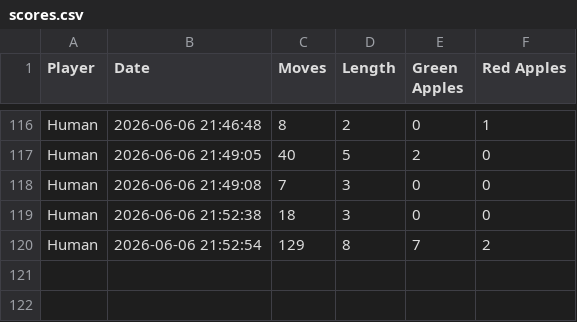
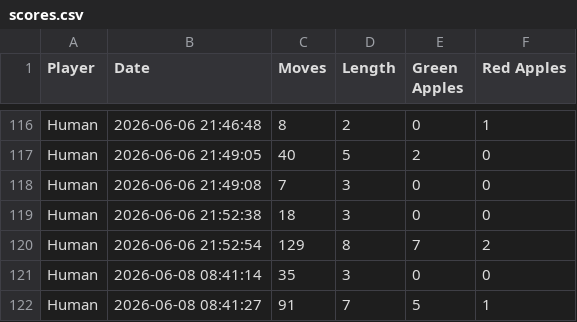
Before and after one commit to jmtth/Learn2Slither, a CSV file: scores.csv, drawn as a sheet; only a part is shown, gaps mark what is left out.

```diff
--- a/scores.csv
+++ b/scores.csv
@@ -120 +120,3 @@ Human,2026-06-06 21:52:38,18,3,0,0
 Human,2026-06-06 21:52:54,129,8,7,2
+Human,2026-06-08 08:41:14,35,3,0,0
+Human,2026-06-08 08:41:27,91,7,5,1
```
Also changed, not shown: 7 other files.
